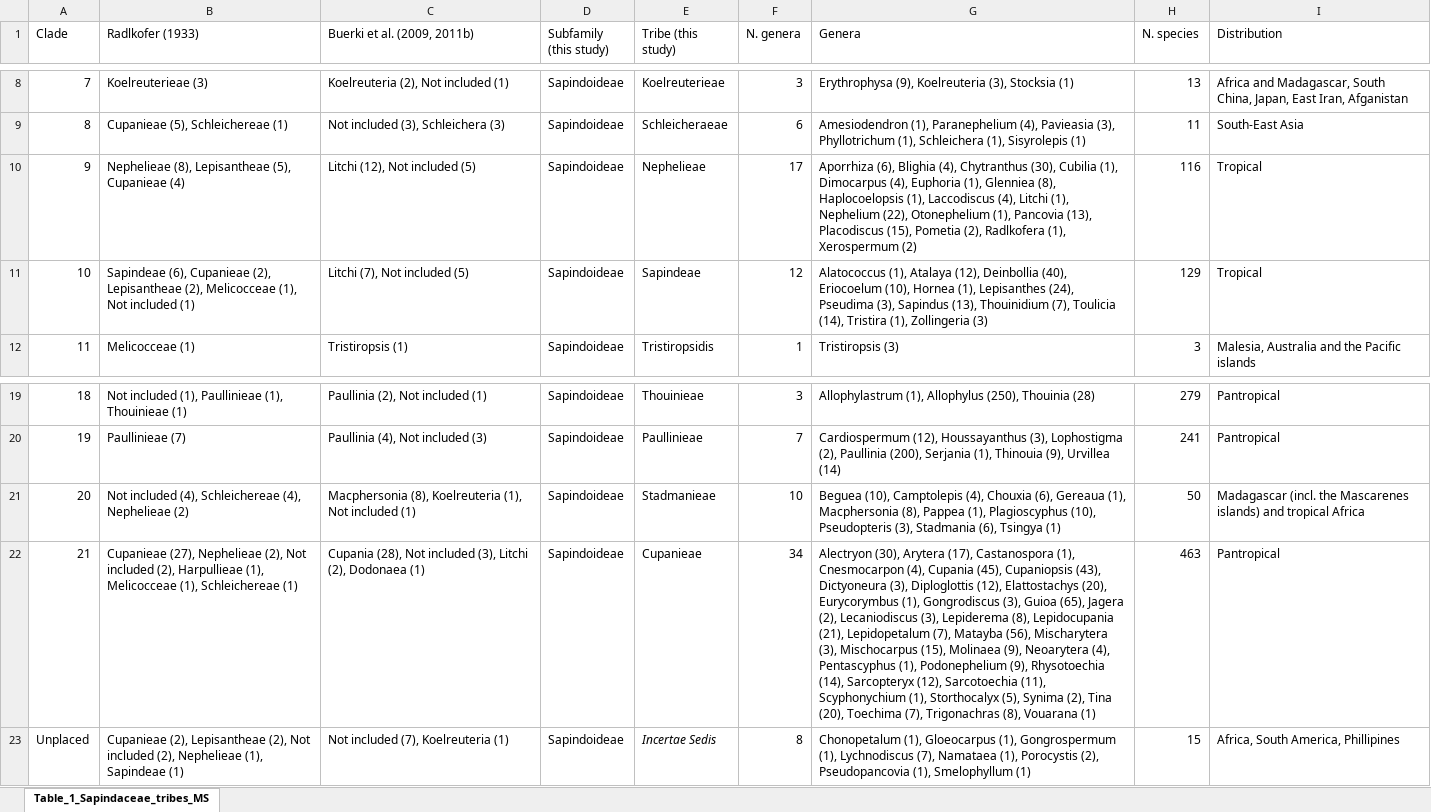
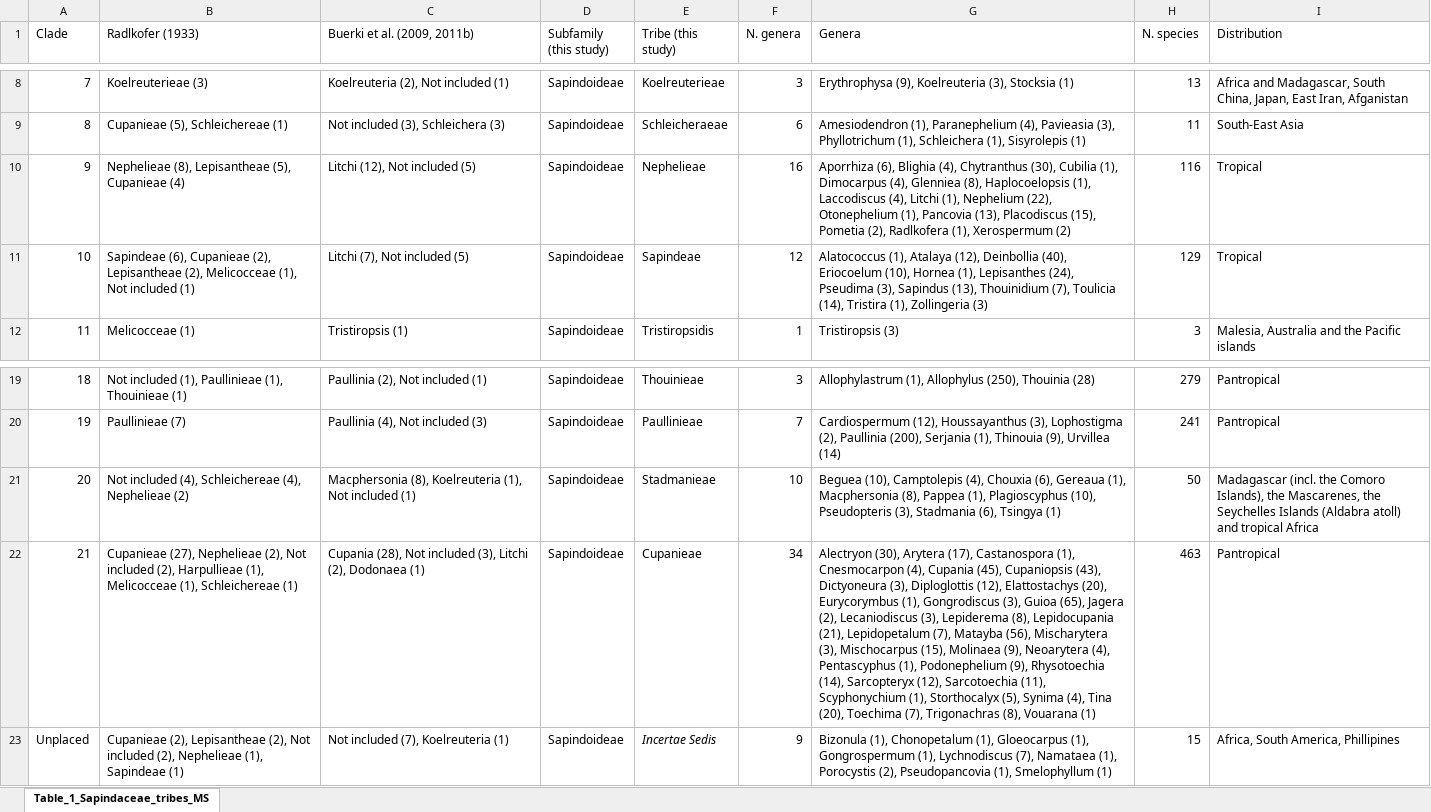
Before and after one commit to svenbuerki/Angio353_Sapindaceae, an Excel workbook: Tables/Table_1_Sapindaceae_tribes_MS.xlsx, sheet Table_1_Sapindaceae_tribes_MS, drawn as a sheet; only a part is shown, gaps mark what is left out; values as stored, in another font and other column widths than the file's, no borders; table styles not drawn; the diff names each change by its address in the sheet, - before the commit and + after, or states it on an @@ line.

```diff
--- a/Tables/Table_1_Sapindaceae_tribes_MS.xlsx (sheet Table_1_Sapindaceae_tribes_MS)
+++ b/Tables/Table_1_Sapindaceae_tribes_MS.xlsx (sheet Table_1_Sapindaceae_tribes_MS)
-F10 (N. genera): 17
+F10 (N. genera): 16
-G10 (Genera): …Dimocarpus (4), Euphoria (1), Glenniea (8),…
+G10 (Genera): …Dimocarpus (4), Glenniea (8),…
-I21 (Distribution): …(incl. the Mascarenes islands) and tropical…
+I21 (Distribution): …(incl. the Comoro Islands), the Mascarenes, the Seychelles Islands (Aldabra atoll) and tropical…
-G22 (Genera): …(5), Synima (2), Tina (20),…
+G22 (Genera): …(5), Synima (4), Tina (20),…
-F23 (N. genera): 8
+F23 (N. genera): 9
-G23 (Genera): Chonopetalum (1),…
+G23 (Genera): Bizonula (1), Chonopetalum (1),…
```
Also changed, not shown: All_genera_Sapindaceae–24oct2020_SB.xlsx, 16 other files.
